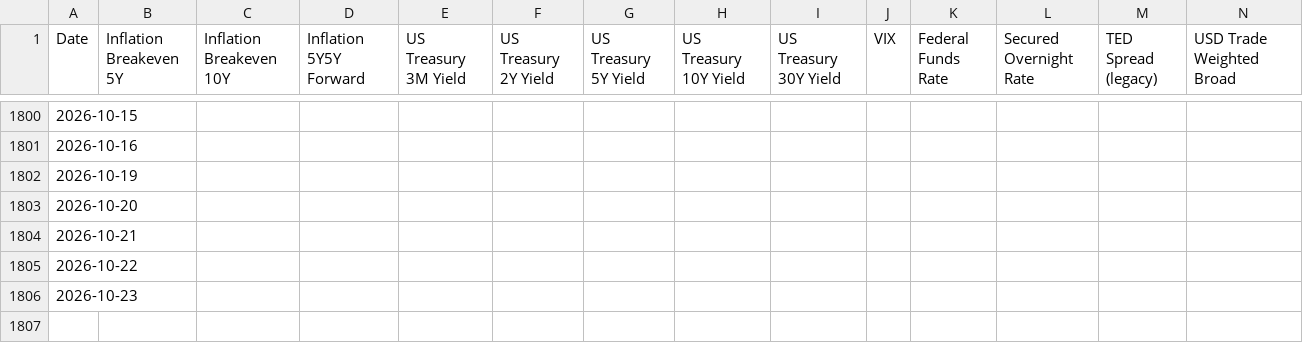
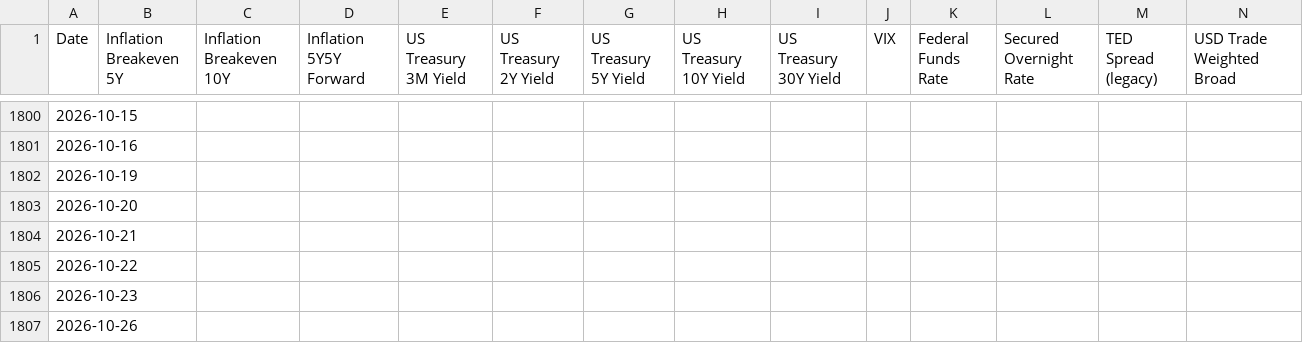
Before and after one commit to bk113/BK-Market-dashboard, a CSV file: data/panel_v22_levels.csv, drawn as a sheet; only a part is shown, gaps mark what is left out; rows hold the shown columns only; the diff names each change by its address in the sheet, - before the commit and + after, or states it on an @@ line.

```diff
--- a/data/panel_v22_levels.csv
+++ b/data/panel_v22_levels.csv
+row 1807: 2026-10-26
```
Also changed, not shown: data/fred_staleness_report.csv, data/panel_v22_metadata.csv, 6 other files.
